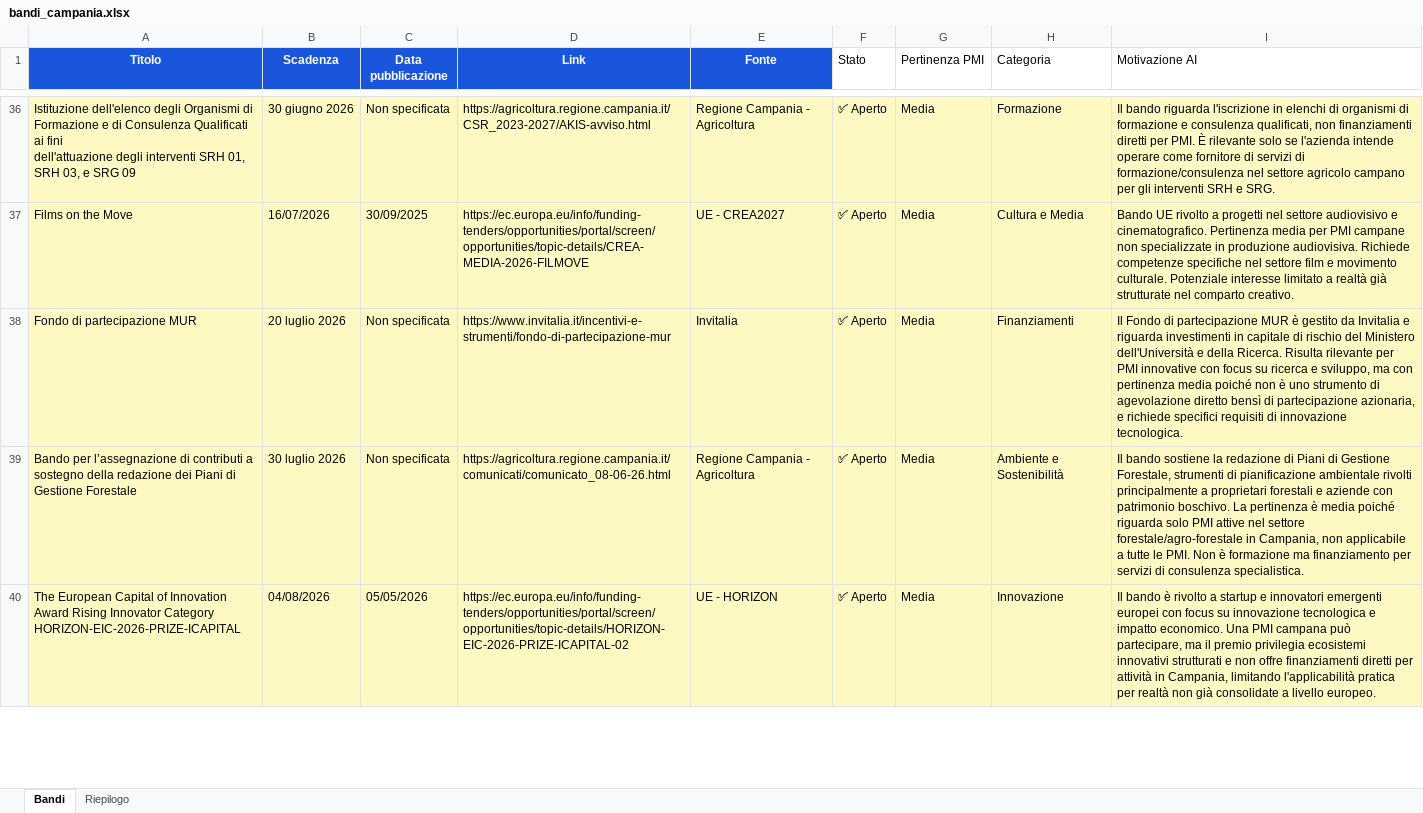
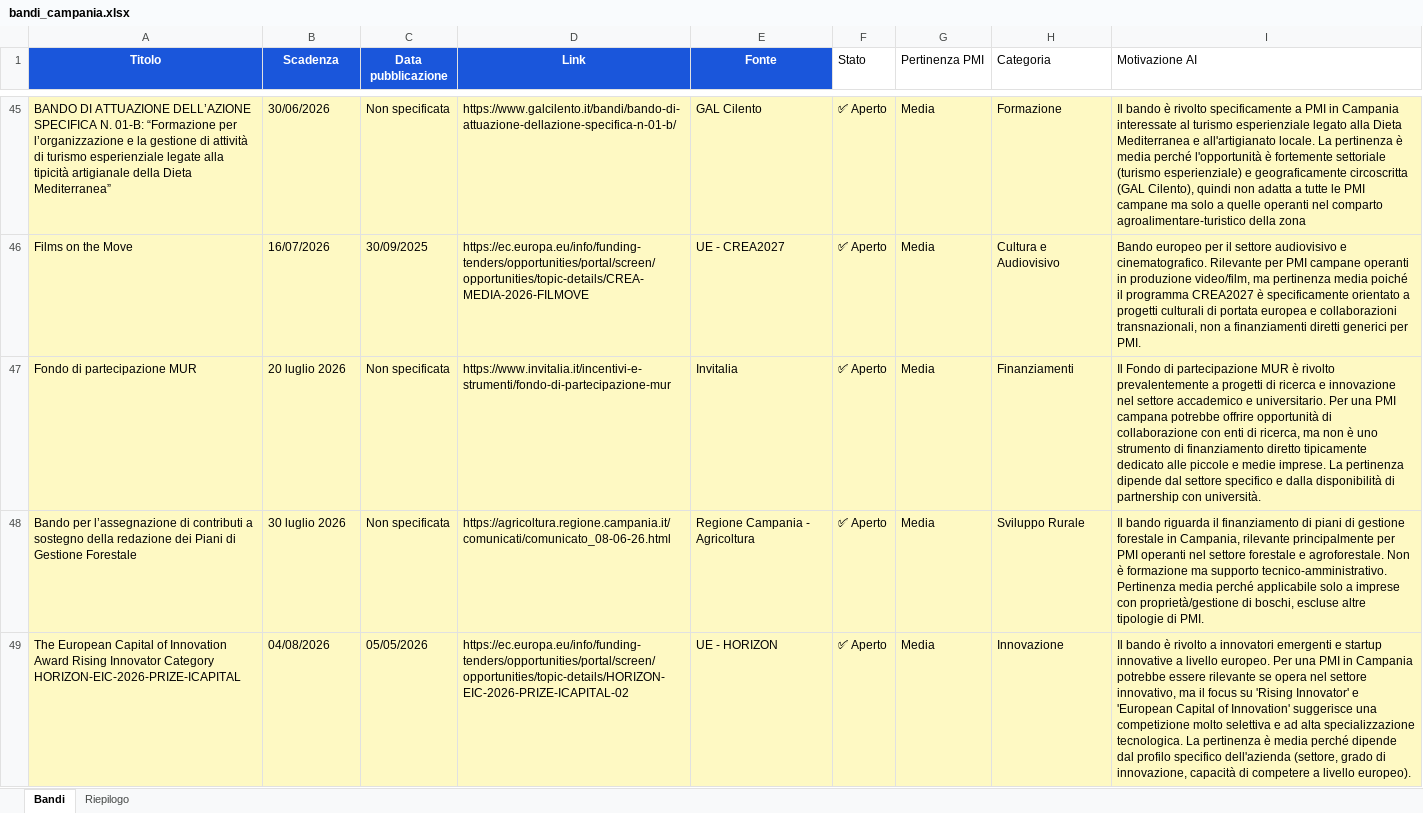
Before and after one commit to marcotulliovaliante/monitor-bandi-pmi, an Excel workbook: bandi_campania.xlsx, sheet Bandi, drawn as a sheet; only a part is shown, gaps mark what is left out; values as stored, in another font and other column widths than the file's, no borders; addresses are those after the commit; ↵ is a line break in a cell; the diff covers the shown part only; the diff names each change by its address in the sheet, - before the commit and + after, or states it on an @@ line.

```diff
--- a/bandi_campania.xlsx (sheet Bandi)
+++ b/bandi_campania.xlsx (sheet Bandi)
-A45 (Titolo): Istituzione dell'elenco degli Organismi di Formazione e di Consulenza Qualificati ai fini ↵ dell'attuazione degli interventi SRH 01, SRH 03, e SRG 09
+A45 (Titolo): BANDO DI ATTUAZIONE DELL’AZIONE SPECIFICA N. 01-B: “Formazione per l’organizzazione e la gestione di attività di turismo esperienziale legate alla tipicità artigianale della Dieta Mediterranea”
-B45 (Scadenza): 30 giugno 2026
+B45 (Scadenza): 30/06/2026
-D45 (Link): https://agricoltura.regione.campania.it/CSR_2023-2027/AKIS-avviso.html
+D45 (Link): https://www.galcilento.it/bandi/bando-di-attuazione-dellazione-specifica-n-01-b/
-E45 (Fonte): Regione Campania - Agricoltura
+E45 (Fonte): GAL Cilento
-I45 (Motivazione AI): Il bando riguarda l'iscrizione in elenchi di organismi di formazione e consulenza qualificati, non finanziamenti diretti per PMI. È rilevante solo se l'azienda intende operare come fornitore di servizi di formazione/consulenza nel settore agricolo campano per gli interventi SRH e SRG.
+I45 (Motivazione AI): Il bando è rivolto specificamente a PMI in Campania interessate al turismo esperienziale legato alla Dieta Mediterranea e all'artigianato locale. La pertinenza è media perché l'opportunità è fortemente settoriale (turismo esperienziale) e geograficamente circoscritta (GAL Cilento), quindi non adatta a tutte le PMI campane ma solo a quelle operanti nel comparto agroalimentare-turistico della zona
-H46 (Categoria): Cultura e Media
+H46 (Categoria): Cultura e Audiovisivo
-I46 (Motivazione AI): Bando UE rivolto a progetti nel settore audiovisivo e cinematografico. Pertinenza media per PMI campane non specializzate in produzione audiovisiva. Richiede competenze specifiche nel settore film e movimento culturale. Potenziale interesse limitato a realtà già strutturate nel comparto creativo.
+I46 (Motivazione AI): Bando europeo per il settore audiovisivo e cinematografico. Rilevante per PMI campane operanti in produzione video/film, ma pertinenza media poiché il programma CREA2027 è specificamente orientato a progetti culturali di portata europea e collaborazioni transnazionali, non a finanziamenti diretti generici per PMI.
-I47 (Motivazione AI): …MUR è gestito da Invitalia e riguarda investimenti in capitale di rischio del Ministero dell'Università e della Ricerca. Risulta rilevante per PMI innovative con focus su ricerca e sviluppo, ma con pertinenza media poiché non è uno strumento di agevolazione diretto bensì di partecipazione azionaria, e richiede specifici requisiti di innovazione tecnologica.
+I47 (Motivazione AI): …MUR è rivolto prevalentemente a progetti di ricerca e innovazione nel settore accademico e universitario. Per una PMI campana potrebbe offrire opportunità di collaborazione con enti di ricerca, ma non è uno strumento di finanziamento diretto tipicamente dedicato alle piccole e medie imprese. La pertinenza dipende dal settore specifico e dalla disponibilità di partnership con università.
-H48 (Categoria): Ambiente e Sostenibilità
+H48 (Categoria): Sviluppo Rurale
-I48 (Motivazione AI): Il bando sostiene la redazione di Piani di Gestione Forestale, strumenti di pianificazione ambientale rivolti principalmente a proprietari forestali e aziende con patrimonio boschivo. La pertinenza è media poiché riguarda solo PMI attive nel settore forestale/agro-forestale in Campania, non applicabile a tutte le PMI. Non è formazione ma finanziamento per servizi di consulenza specialistica.
+I48 (Motivazione AI): Il bando riguarda il finanziamento di piani di gestione forestale in Campania, rilevante principalmente per PMI operanti nel settore forestale e agroforestale. Non è formazione ma supporto tecnico-amministrativo. Pertinenza media perché applicabile solo a imprese con proprietà/gestione di boschi, escluse altre tipologie di PMI.
-I49 (Motivazione AI): …rivolto a startup e innovatori emergenti europei con focus su innovazione tecnologica e impatto economico. Una PMI campana può partecipare, ma il premio privilegia ecosistemi innovativi strutturati e non offre finanziamenti diretti per attività in Campania, limitando l'applicabilità pratica per realtà non già consolidate a livello europeo.
+I49 (Motivazione AI): …rivolto a innovatori emergenti e startup innovative a livello europeo. Per una PMI in Campania potrebbe essere rilevante se opera nel settore innovativo, ma il focus su 'Rising Innovator' e 'European Capital of Innovation' suggerisce una competizione molto selettiva e ad alta specializzazione tecnologica. La pertinenza è media perché dipende dal profilo specifico dell'azienda (settore, grado di innovazione, capacità di competere a livello europeo).
```
Also changed, not shown: 39 added rows, 30 removed rows and 454 edited cells elsewhere in this sheet, sheet Riepilogo.
